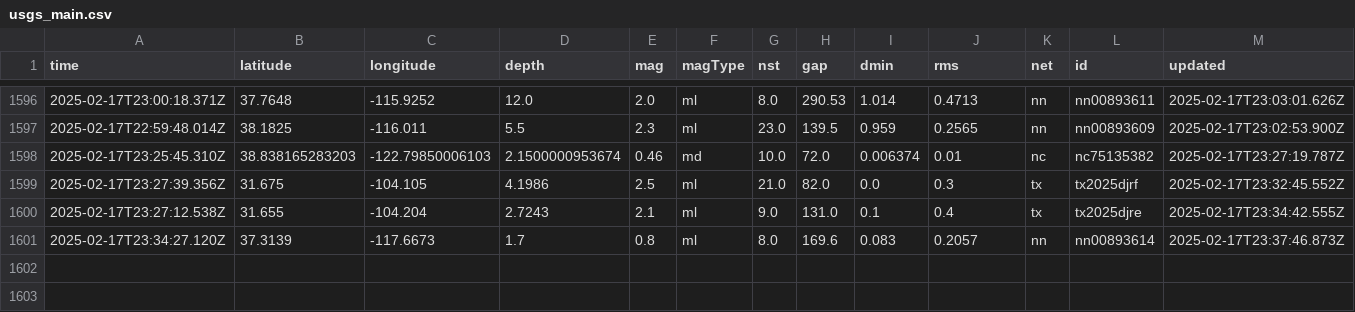
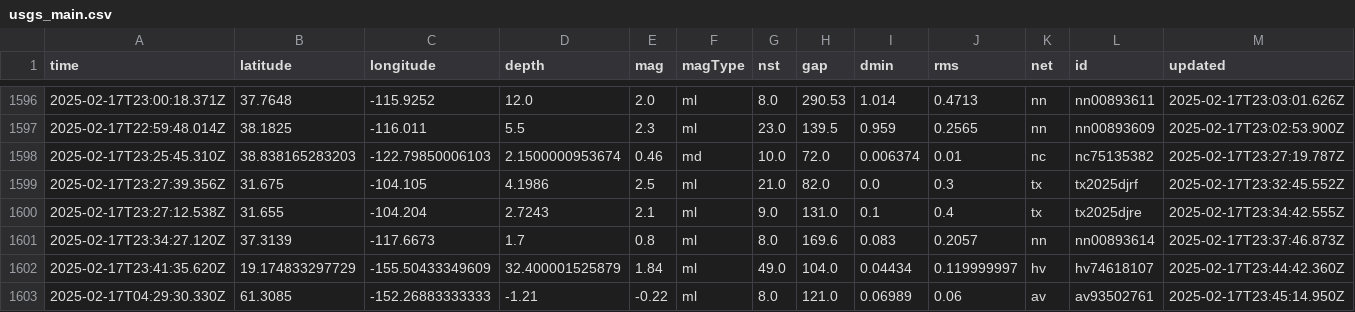
Before and after one commit to rafaelmatsuyama/FIAP-2025-ABDR-StreamProcessingPipelines, a CSV file: usgs_main.csv, drawn as a sheet; only a part is shown, gaps mark what is left out; rows hold the shown columns only; the diff names each change by its address in the sheet, - before the commit and + after, or states it on an @@ line.

```diff
--- a/usgs_main.csv
+++ b/usgs_main.csv
+row 1602: 2025-02-17T23:41:35.620Z | 19.174833297729 | -155.50433349609 | 32.400001525879 | 1.84 | ml | 49.0 | 104.0 | 0.04434 | 0.119999997 | hv | hv74618107 | 2025-02-17T23:44:42.360Z
+row 1603: 2025-02-17T04:29:30.330Z | 61.3085 | -152.26883333333 | -1.21 | -0.22 | ml | 8.0 | 121.0 | 0.06989 | 0.06 | av | av93502761 | 2025-02-17T23:45:14.950Z
```
Also changed, not shown: usgs_current.csv.
